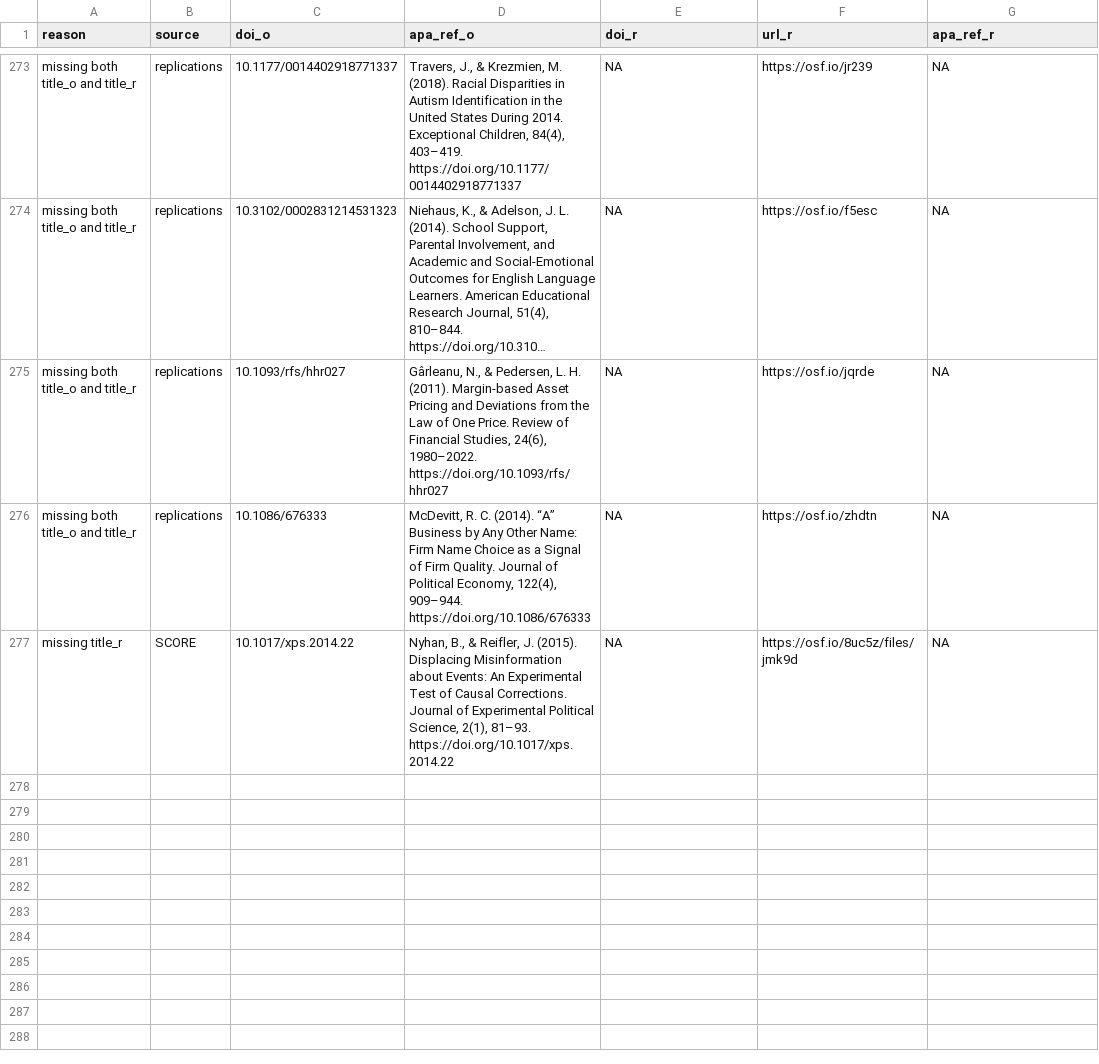
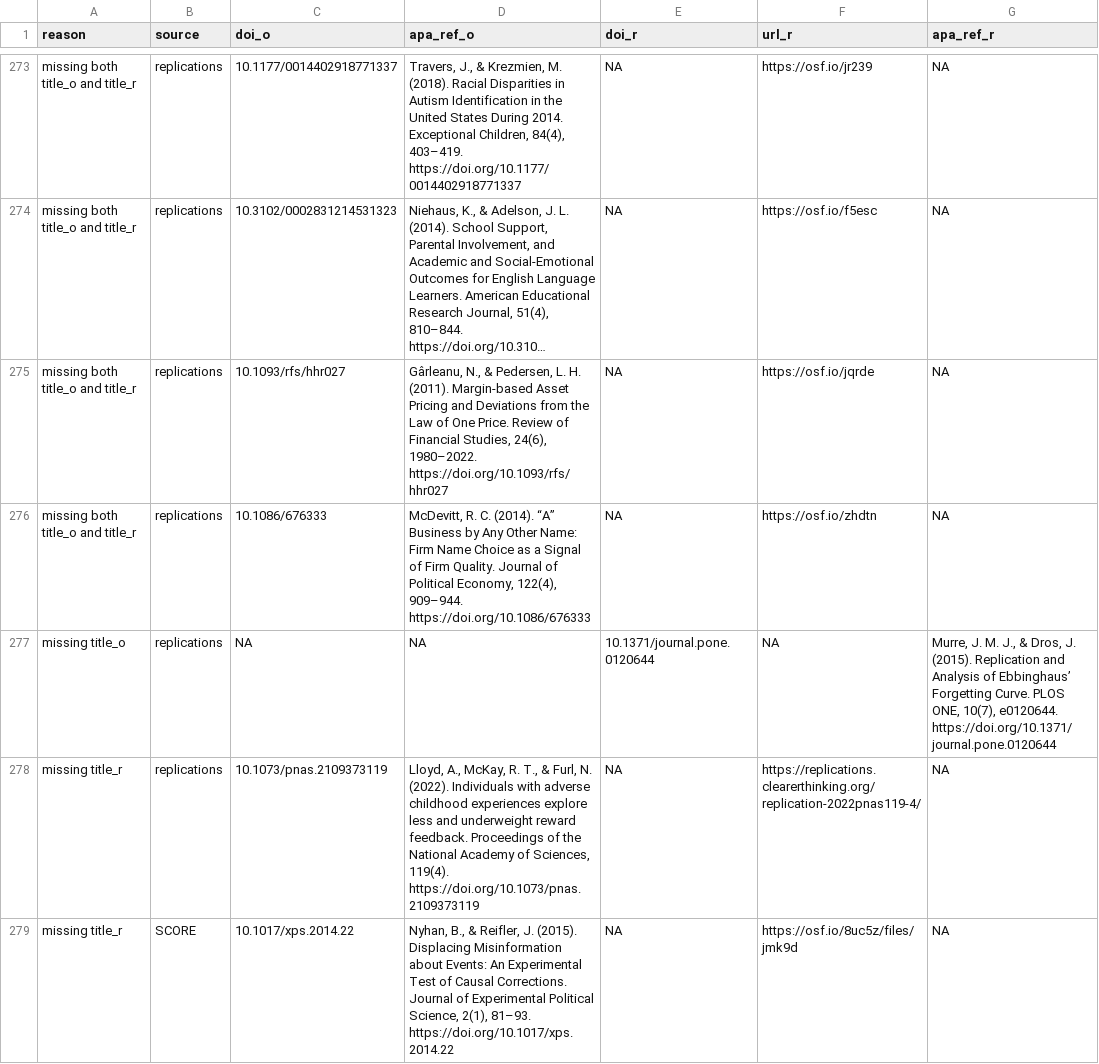
Before and after one commit to forrtproject/FReD-data, a CSV file: output/flora_export_log.csv, drawn as a sheet; only a part is shown, gaps mark what is left out; long unchanged cells end in ….

```diff
--- a/output/flora_export_log.csv
+++ b/output/flora_export_log.csv
@@ -276,2 +276,4 @@
 "missing both title_o and title_r","replications","10.1086/676333","McDevitt, R. C. (2014). “A” Business by Any Other Name: Firm Name Choice as a Signal of Firm Quality. Journal of Political Economy, 122(4), 909–944. https://doi.org/10.1086/676333",NA,"https://osf.io/zhdtn",NA
+"missing title_o","replications",NA,NA,"10.1371/journal.pone.0120644",NA,"Murre, J. M. J., & Dros, J. (2015). Replication and Analysis of Ebbinghaus’ Forgetting Curve. PLOS ONE, 10(7), e0120644. https://doi.org/10.1371/journal.pone.0120644"
+"missing title_r","replications","10.1073/pnas.2109373119","Lloyd, A., McKay, R. T., & Furl, N. (2022). Individuals with adverse childhood experiences explore less and underweight reward feedback. Proceedings of the National Academy of Sciences, 119(4). https://doi.org/10.1073/pnas.2109373119",NA,"https://replications.clearerthinking.org/replication-2022pnas119-4/",NA
 "missing title_r","SCORE","10.1017/xps.2014.22","Nyhan, B., & Reifler, J. (2015). Displacing Misinformation about Events: An Experimental Test of Causal Corrections. Journal of Experimental Political Science, 2(1), 81–93. https://doi.org/10.1017/xps.2014.22",NA,"https://osf.io/8uc5z/files/jmk9d",NA
```
Also changed, not shown: cache/openalex_keywords_language.csv, cache/unpaywall_oa.csv, 4 other files.
